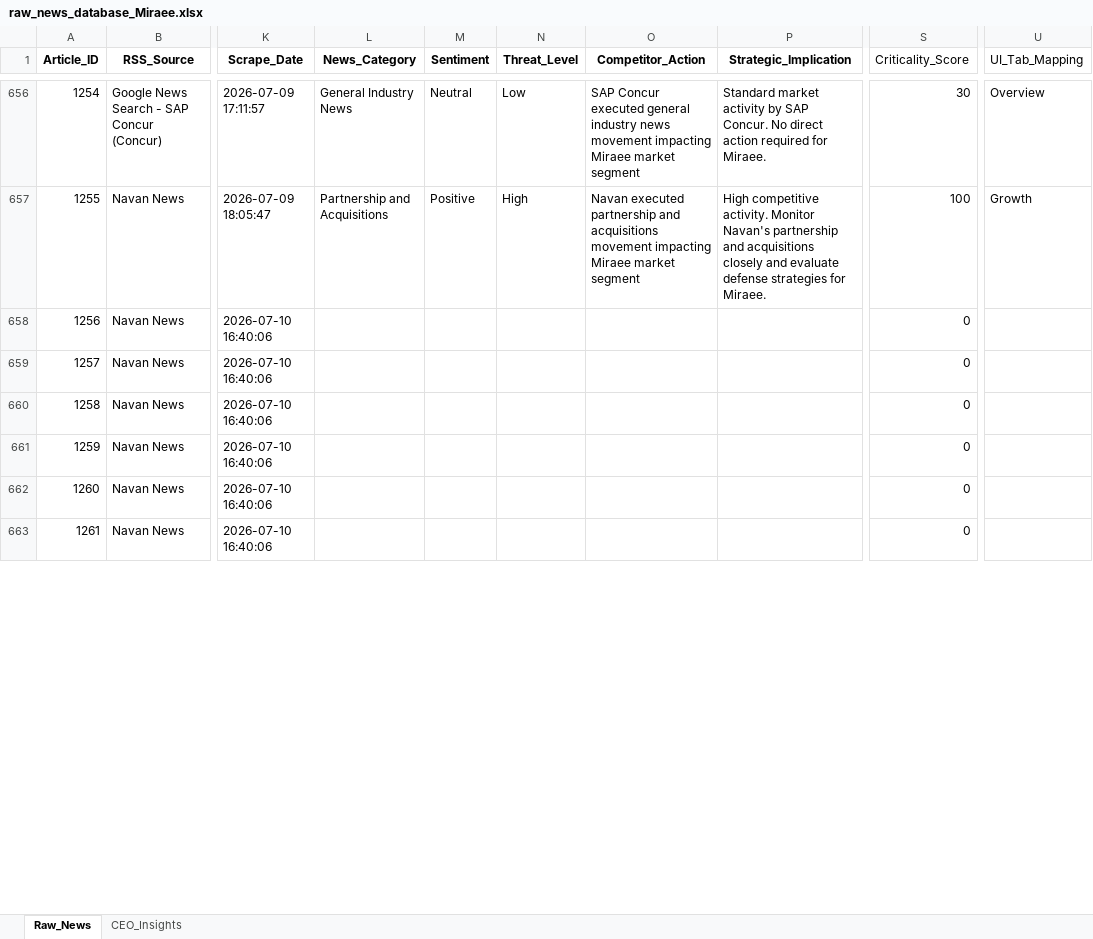
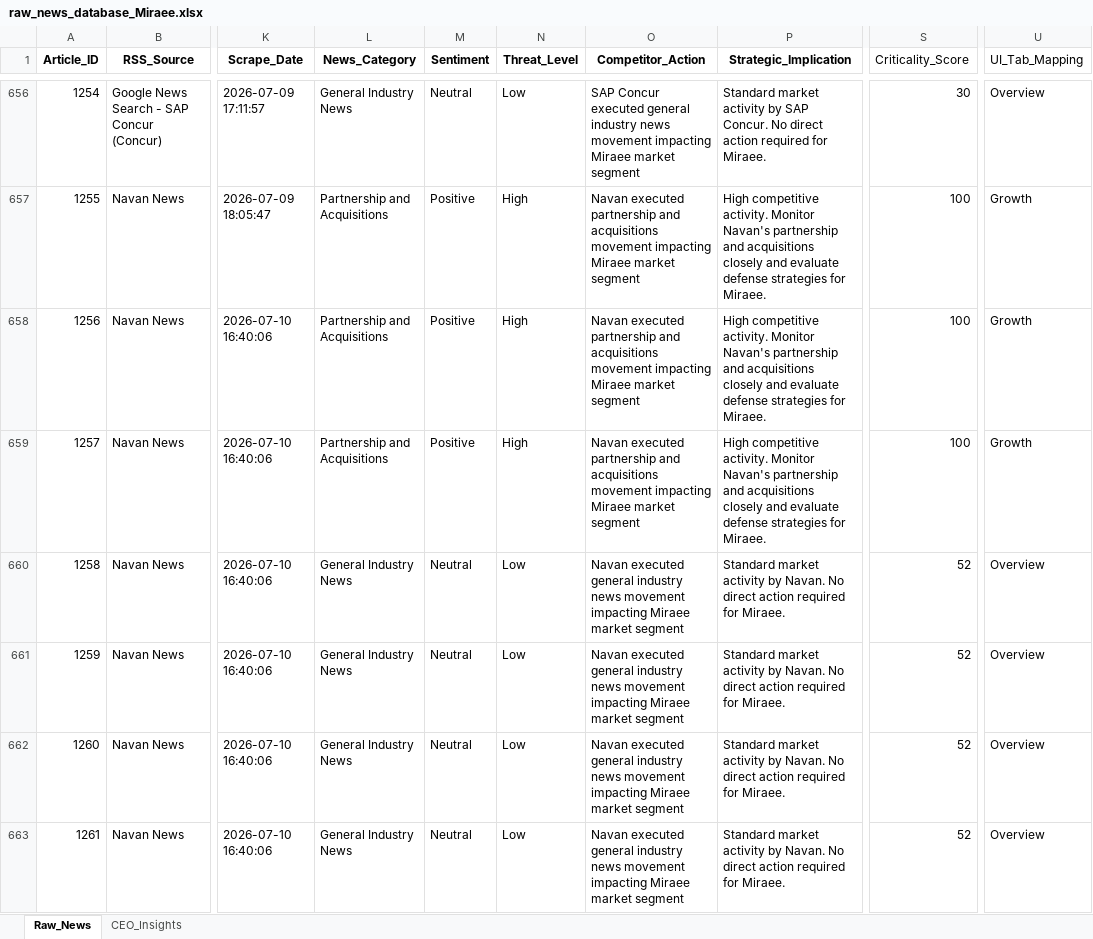
Before and after one commit to knirantar-Mondee/TabhiGroupDashboard_1, an Excel workbook: News_Dashboard/data/raw_news_database_Miraee.xlsx, sheet Raw_News, drawn as a sheet; only a part is shown, gaps mark what is left out; values as stored, in another font and other column widths than the file's, no borders; the diff covers the shown part only; the diff names each change by its address in the sheet, - before the commit and + after, or states it on an @@ line.

```diff
--- a/News_Dashboard/data/raw_news_database_Miraee.xlsx (sheet Raw_News)
+++ b/News_Dashboard/data/raw_news_database_Miraee.xlsx (sheet Raw_News)
-L658:L659 (News_Category): (empty)
+L658:L659 (News_Category): Partnership and Acquisitions
-M658:M659 (Sentiment): (empty)
+M658:M659 (Sentiment): Positive
-N658:N659 (Threat_Level): (empty)
+N658:N659 (Threat_Level): High
-O658:O659 (Competitor_Action): (empty)
+O658:O659 (Competitor_Action): Navan executed partnership and acquisitions movement impacting Miraee market segment
-P658:P659 (Strategic_Implication): (empty)
+P658:P659 (Strategic_Implication): High competitive activity. Monitor Navan's partnership and acquisitions closely and evaluate defense strategies for Miraee.
-S658:S659 (Criticality_Score): 0
+S658:S659 (Criticality_Score): 100
-U658:U659 (UI_Tab_Mapping): (empty)
+U658:U659 (UI_Tab_Mapping): Growth
-L660:L663 (News_Category): (empty)
+L660:L663 (News_Category): General Industry News
-M660:M663 (Sentiment): (empty)
+M660:M663 (Sentiment): Neutral
-N660:N663 (Threat_Level): (empty)
+N660:N663 (Threat_Level): Low
-O660:O663 (Competitor_Action): (empty)
+O660:O663 (Competitor_Action): Navan executed general industry news movement impacting Miraee market segment
-P660:P663 (Strategic_Implication): (empty)
+P660:P663 (Strategic_Implication): Standard market activity by Navan. No direct action required for Miraee.
-S660:S663 (Criticality_Score): 0
+S660:S663 (Criticality_Score): 52
-U660:U663 (UI_Tab_Mapping): (empty)
+U660:U663 (UI_Tab_Mapping): Overview
```
Also changed, not shown: 63 edited cells elsewhere in this sheet, sheet CEO_Insights, News_Dashboard/data/raw_news_database_Mondee.xlsx, News_Intelligence/output/raw_news_database_Miraee.xlsx, 3 other files.
